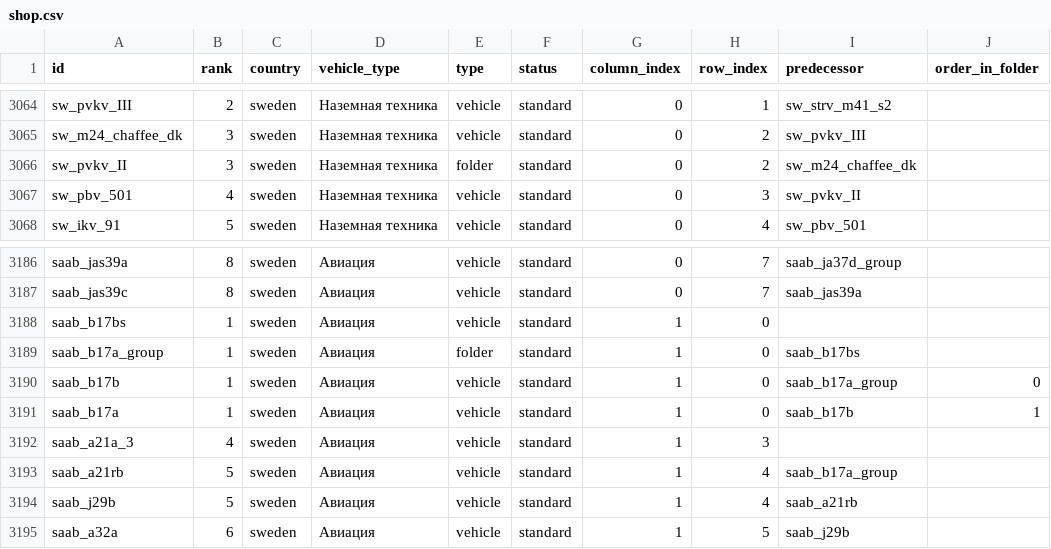
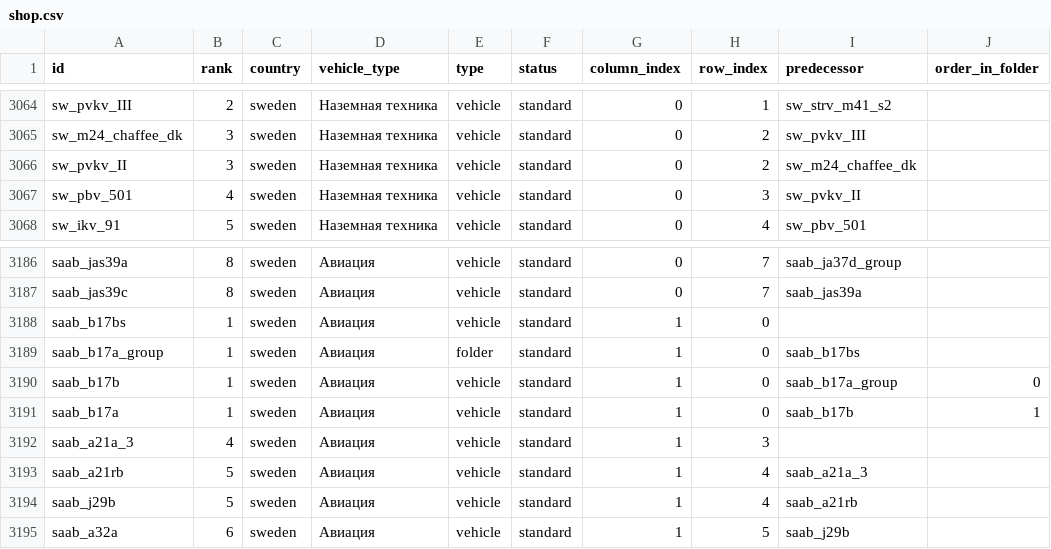
Before and after one commit to Muxomor/wt_datamine_parser_py, a CSV file: shop.csv, drawn as a sheet; only a part is shown, gaps mark what is left out; the diff covers the shown part only.

```diff
--- a/shop.csv
+++ b/shop.csv
@@ -3065,3 +3065,3 @@ sw_pvkv_III,2,sweden,Наземная техника,vehicle,standard,0,1,sw_str
 sw_m24_chaffee_dk,3,sweden,Наземная техника,vehicle,standard,0,2,sw_pvkv_III,
-sw_pvkv_II,3,sweden,Наземная техника,folder,standard,0,2,sw_m24_chaffee_dk,
+sw_pvkv_II,3,sweden,Наземная техника,vehicle,standard,0,2,sw_m24_chaffee_dk,
 sw_pbv_501,4,sweden,Наземная техника,vehicle,standard,0,3,sw_pvkv_II,
@@ -3192,3 +3192,3 @@ saab_b17a,1,sweden,Авиация,vehicle,standard,1,0,saab_b17b,1
 saab_a21a_3,4,sweden,Авиация,vehicle,standard,1,3,,
-saab_a21rb,5,sweden,Авиация,vehicle,standard,1,4,saab_b17a_group,
+saab_a21rb,5,sweden,Авиация,vehicle,standard,1,4,saab_a21a_3,
 saab_j29b,5,sweden,Авиация,vehicle,standard,1,4,saab_a21rb,
```
Also changed, not shown: 13 edited cells elsewhere in this file, 8 other files.
